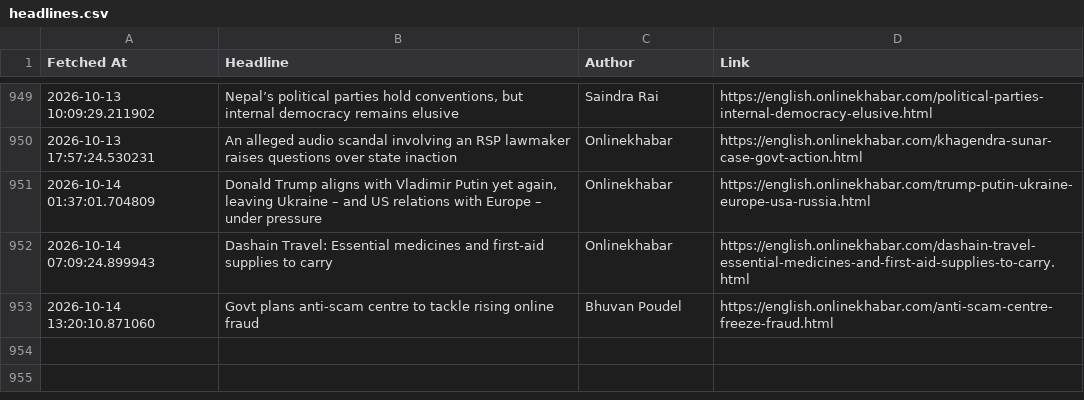
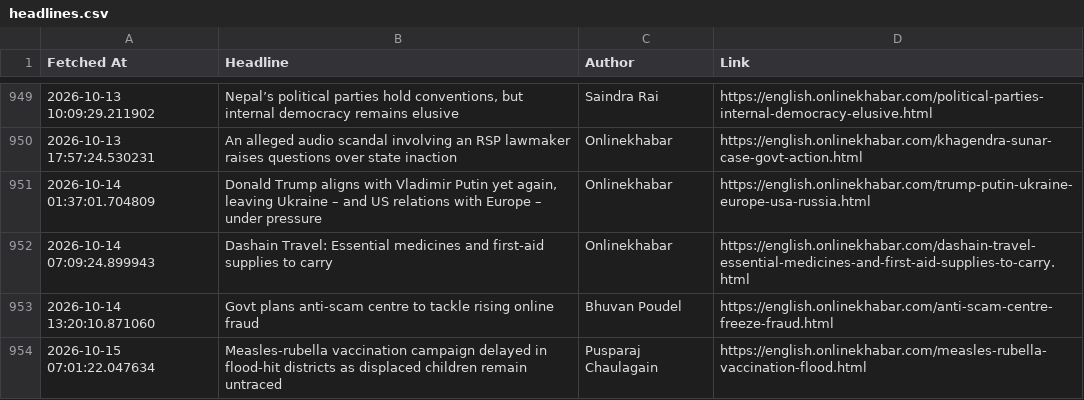
Before and after one commit to SanjayBista1010/WebScrapingSeleniumProject, a CSV file: data/headlines.csv, drawn as a sheet; only a part is shown, gaps mark what is left out.

Commit message:
Update headlines [skip ci]

```diff
--- a/data/headlines.csv
+++ b/data/headlines.csv
@@ -953 +953,2 @@ Fetched At,Headline,Author,Link
 2026-10-14 13:20:10.871060,Govt plans anti-scam centre to tackle rising online fraud,Bhuvan Poudel,https://english.onlinekhabar.com/anti-scam-centre-freeze-fraud.html
+2026-10-15 07:01:22.047634,Measles-rubella vaccination campaign delayed in flood-hit districts as displaced children remain untraced,Pusparaj Chaulagain,https://english.onlinekhabar.com/measles-rubella-vaccination-flood.html
```
